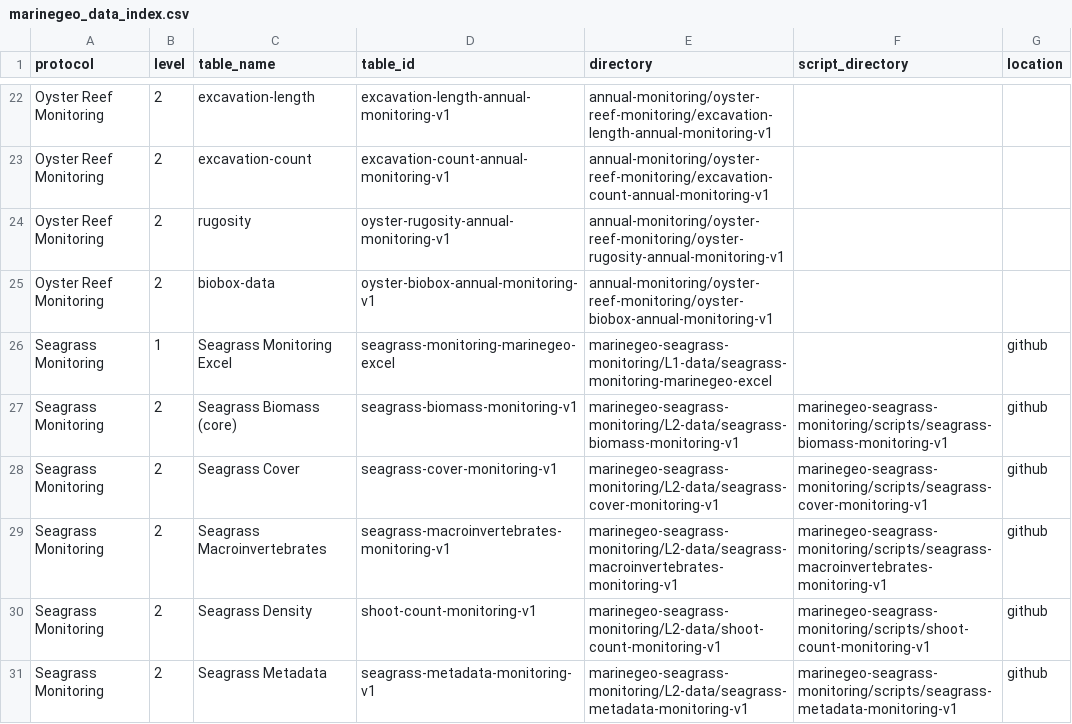
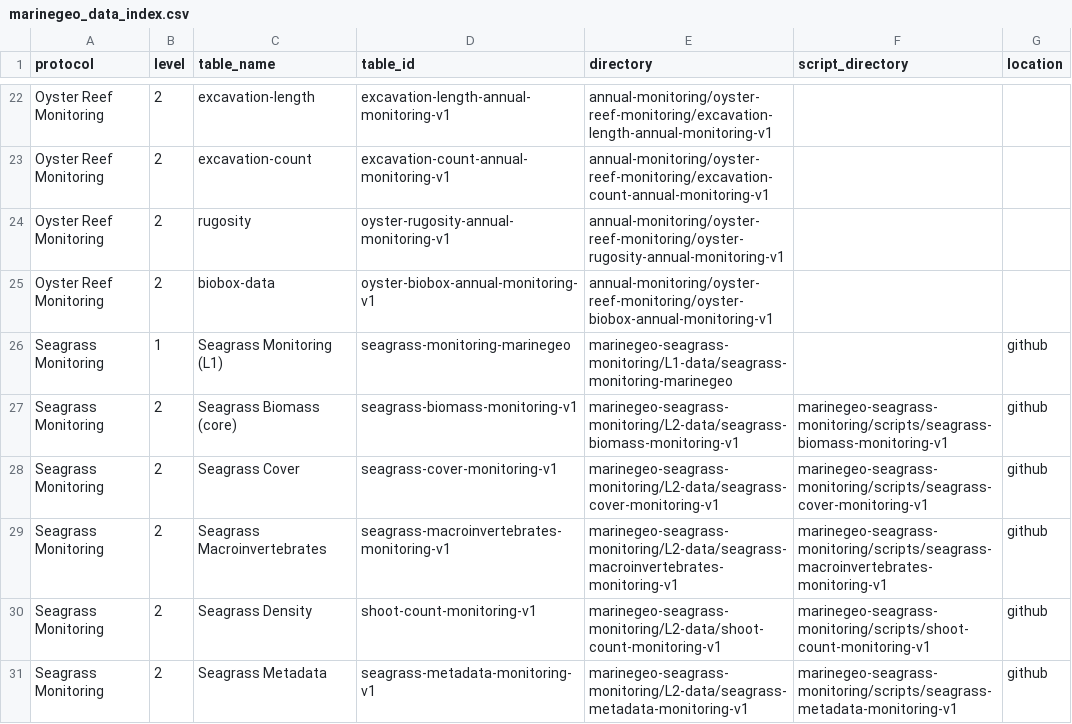
Before and after one commit to Smithsonian/marinegeo-R-utilities, a CSV file: inst/marinegeo_data_index.csv, drawn as a sheet; only a part is shown, gaps mark what is left out.

```diff
--- a/inst/marinegeo_data_index.csv
+++ b/inst/marinegeo_data_index.csv
@@ -25,3 +25,3 @@ Oyster Reef Monitoring,2,rugosity,oyster-rugosity-annual-monitoring-v1,annual-mo
 Oyster Reef Monitoring,2,biobox-data,oyster-biobox-annual-monitoring-v1,annual-monitoring/oyster-reef-monitoring/oyster-biobox-annual-monitoring-v1,,
-Seagrass Monitoring,1,Seagrass Monitoring Excel,seagrass-monitoring-marinegeo-excel,marinegeo-seagrass-monitoring/L1-data/seagrass-monitoring-marinegeo-excel,,github
+Seagrass Monitoring,1,Seagrass Monitoring (L1),seagrass-monitoring-marinegeo,marinegeo-seagrass-monitoring/L1-data/seagrass-monitoring-marinegeo,,github
 Seagrass Monitoring,2,Seagrass Biomass (core),seagrass-biomass-monitoring-v1,marinegeo-seagrass-monitoring/L2-data/seagrass-biomass-monitoring-v1,marinegeo-seagrass-monitoring/scripts/seagrass-biomass-monitoring-v1,github
```
Also changed, not shown: inst/marinegeo_table_relationships.csv, 1 other file.
